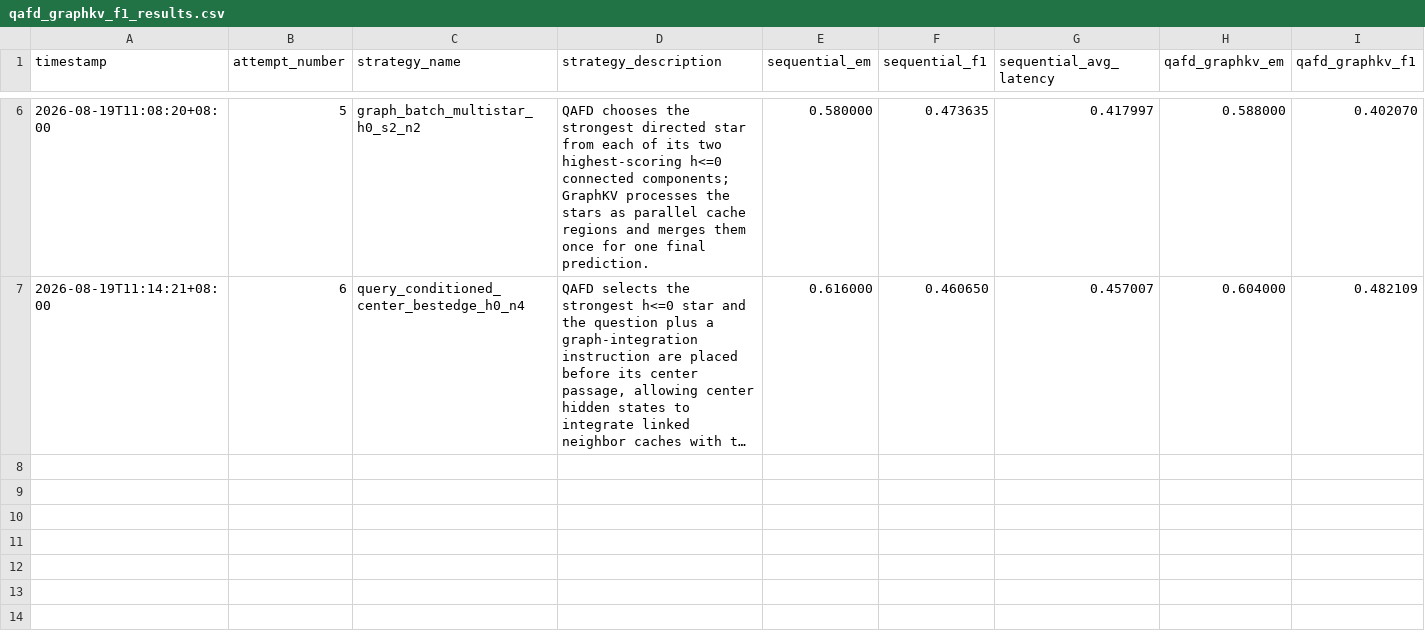
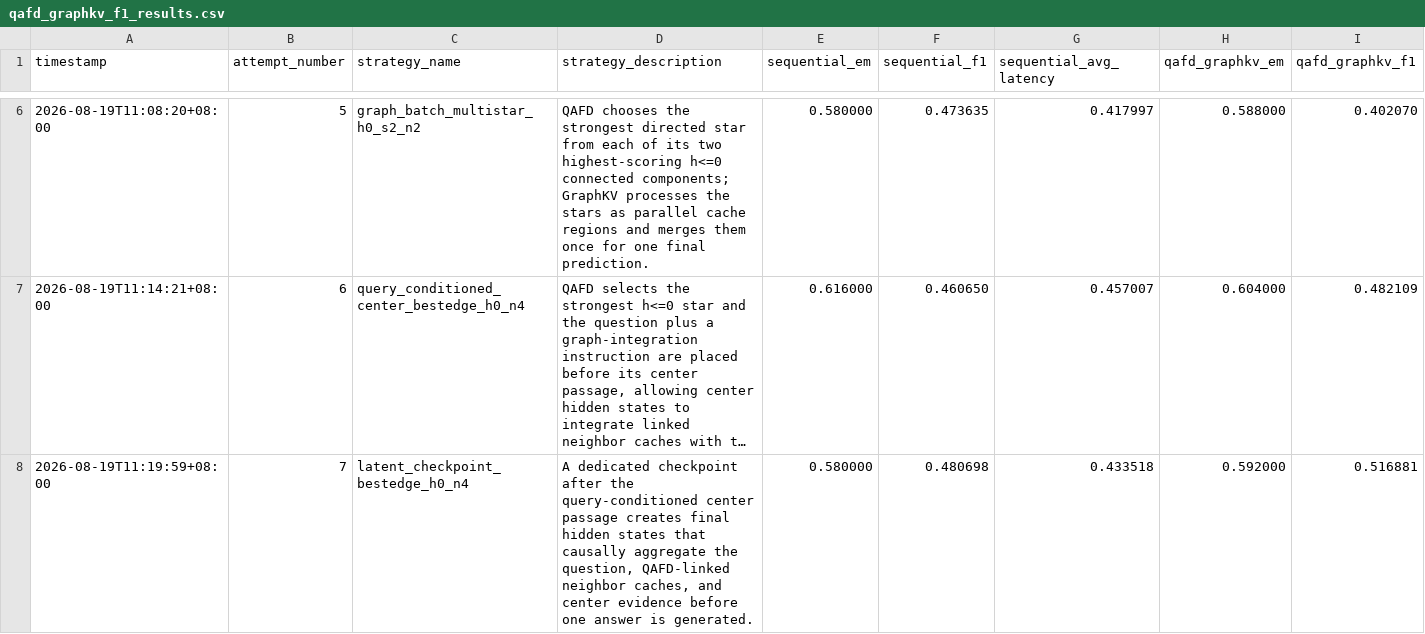
Before and after one commit to winstonxcai/qafd-graphkv, a CSV file: artifacts/results/qafd_graphkv_f1_results.csv, drawn as a sheet; only a part is shown, gaps mark what is left out; long unchanged cells end in …; rows hold the shown columns only; the diff names each change by its address in the sheet, - before the commit and + after, or states it on an @@ line.

Commit message:
Log latent checkpoint gain and add sparse-star fill

```diff
--- a/artifacts/results/qafd_graphkv_f1_results.csv
+++ b/artifacts/results/qafd_graphkv_f1_results.csv
+row 8: 2026-08-19T11:19:59+08:00 | 7 | latent_checkpoint_bestedge_h0_n4 | A dedicated checkpoint after the query-conditioned center passage creates final hidden states that causally aggregate the question, QAFD-linked neighbor caches, and center evidence before one answer is generated. | 0.580000 | 0.480698 | 0.433518 | 0.592000 | 0.516881
```
Also changed, not shown: 5 other files.
